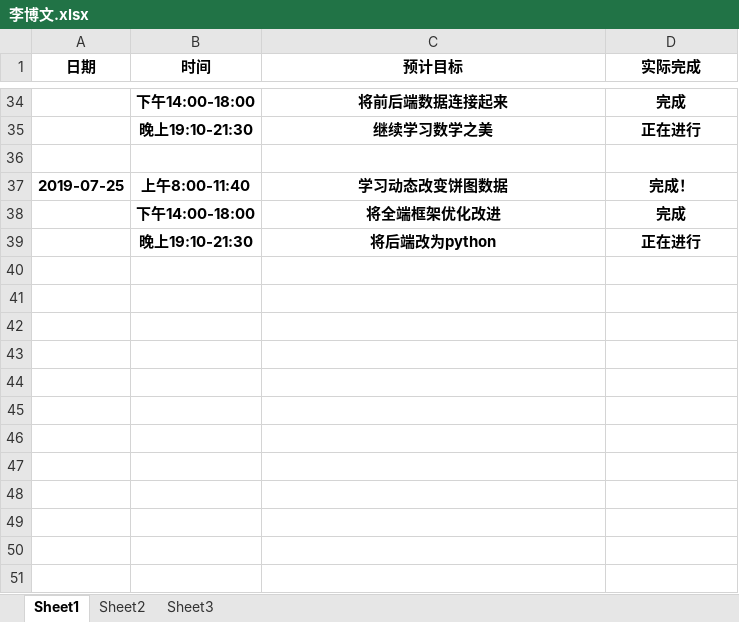
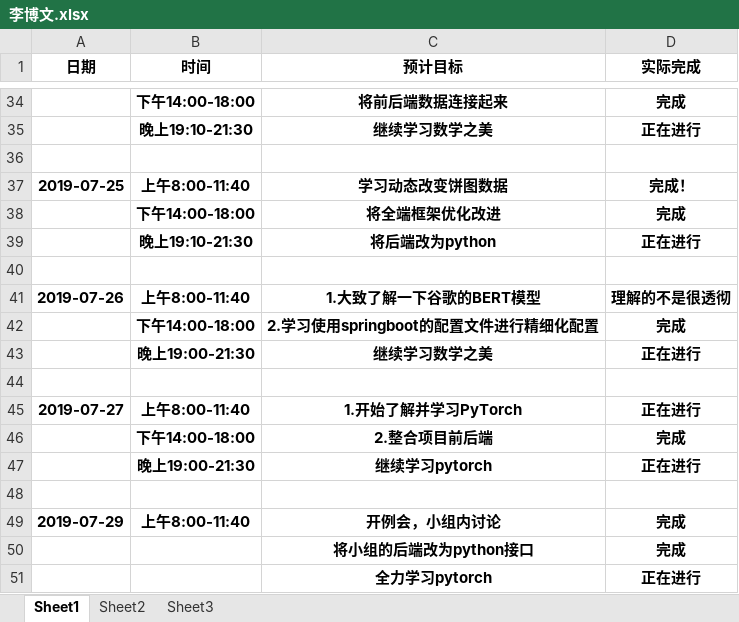
Before and after one commit to niuniu1122/guard, an Excel workbook: doc/log/李博文.xlsx, sheet Sheet1, drawn as a sheet; only a part is shown, gaps mark what is left out; values as stored, in another font and other column widths than the file's, no borders; the diff names each change by its address in the sheet, - before the commit and + after, or states it on an @@ line.

Commit message:
日志提交嚯嚯

```diff
--- a/doc/log/李博文.xlsx (sheet Sheet1)
+++ b/doc/log/李博文.xlsx (sheet Sheet1)
+row 40: (empty)
+row 41: 2019-07-26 | 上午8:00-11:40 | 1.大致了解一下谷歌的BERT模型 | 理解的不是很透彻
+row 42:  | 下午14:00-18:00 | 2.学习使用springboot的配置文件进行精细化配置 | 完成
+row 43:  | 晚上19:00-21:30 | 继续学习数学之美 | 正在进行
+row 44: (empty)
+row 45: 2019-07-27 | 上午8:00-11:40 | 1.开始了解并学习PyTorch | 正在进行
+row 46:  | 下午14:00-18:00 | 2.整合项目前后端 | 完成
+row 47:  | 晚上19:00-21:30 | 继续学习pytorch | 正在进行
+row 48: (empty)
+row 49: 2019-07-29 | 上午8:00-11:40 | 开例会，小组内讨论 | 完成
+row 50:  |  | 将小组的后端改为python接口 | 完成
+row 51:  |  | 全力学习pytorch | 正在进行
```
